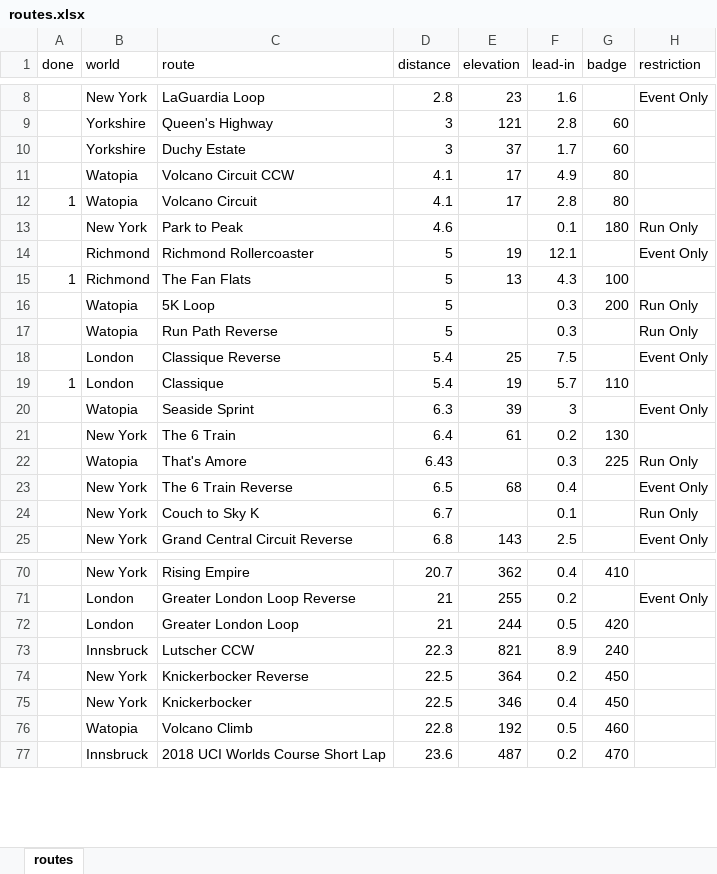
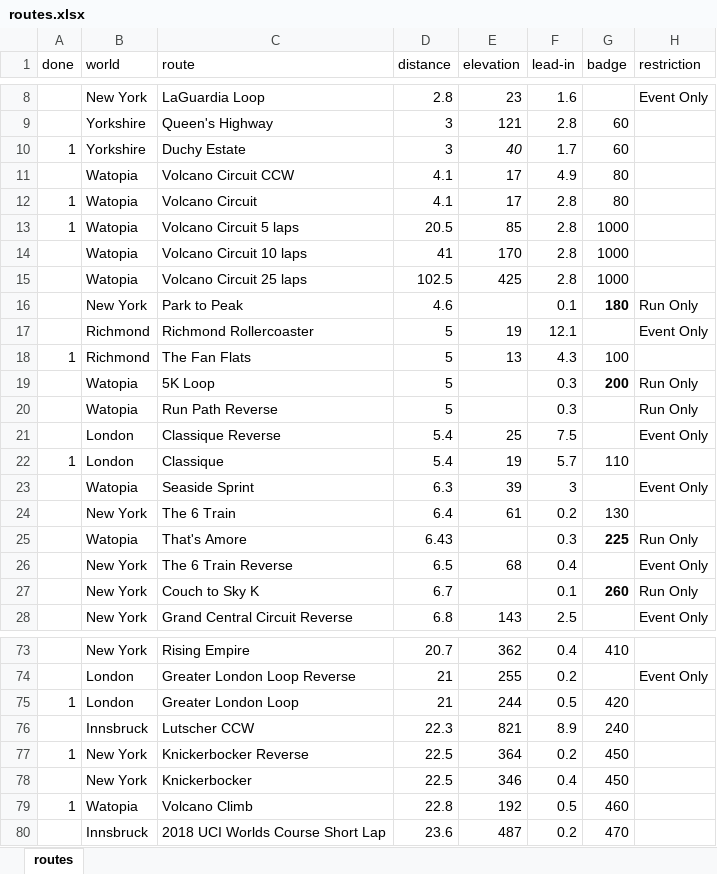
Before and after one commit to bennylp/zwift-training, an Excel workbook: routes.xlsx, sheet routes, drawn as a sheet; only a part is shown, gaps mark what is left out; values as stored, in another font and other column widths than the file's, no borders; addresses are those after the commit; the diff covers the shown part only; the diff names each change by its address in the sheet, - before the commit and + after, or states it on an @@ line.

```diff
--- a/routes.xlsx (sheet routes)
+++ b/routes.xlsx (sheet routes)
-A10 (done): (empty)
+A10 (done): 1
-E10 (elevation): 37
+E10 (elevation): 40
-E10 italic: off
+E10 italic: on
+row 13: 1 | Watopia | Volcano Circuit 5 laps | 20.5 | 85 | 2.8 | 1000
+row 14:  | Watopia | Volcano Circuit 10 laps | 41 | 170 | 2.8 | 1000
+row 15:  | Watopia | Volcano Circuit 25 laps | 102.5 | 425 | 2.8 | 1000
-G16 bold: off
+G16 bold: on
-G19 bold: off
+G19 bold: on
-G25 bold: off
+G25 bold: on
-G27 (badge): (empty)
+G27 (badge): 260
-A75 (done): (empty)
+A75 (done): 1
-A77 (done): (empty)
+A77 (done): 1
-A79 (done): (empty)
+A79 (done): 1
```
Also changed, not shown: 3 edited cells and cell formats elsewhere in this sheet, rides.xlsx, 5 other files.
